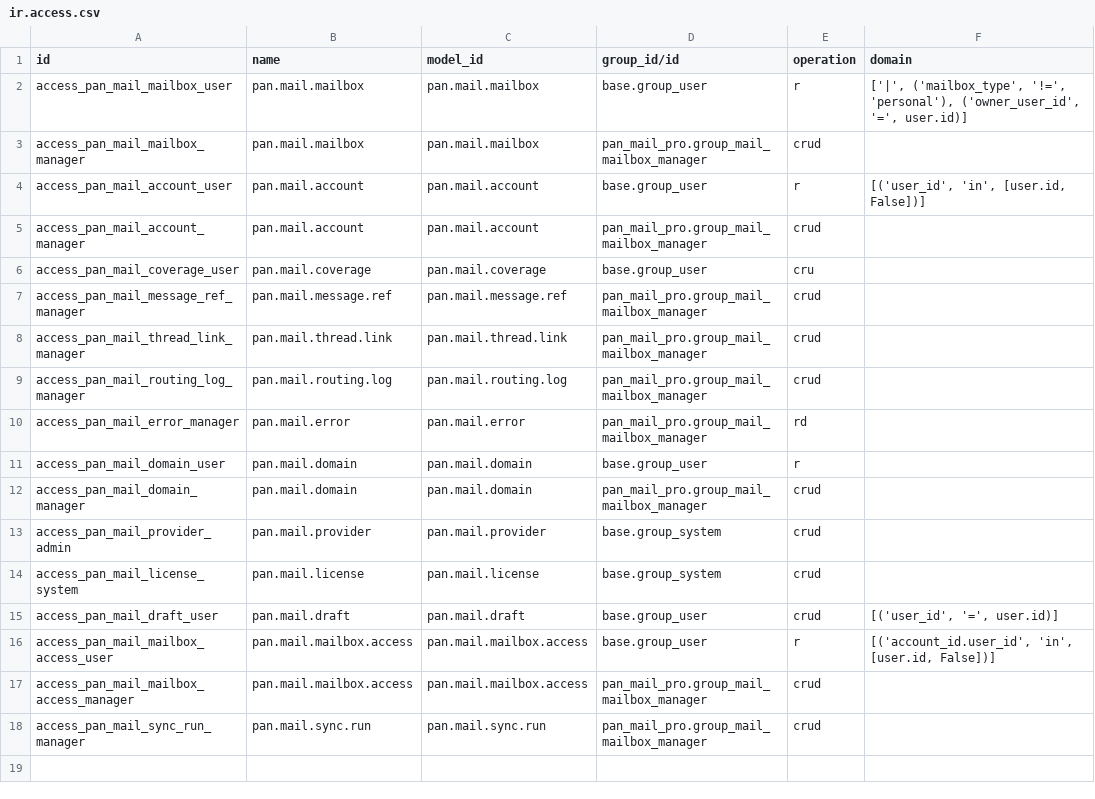
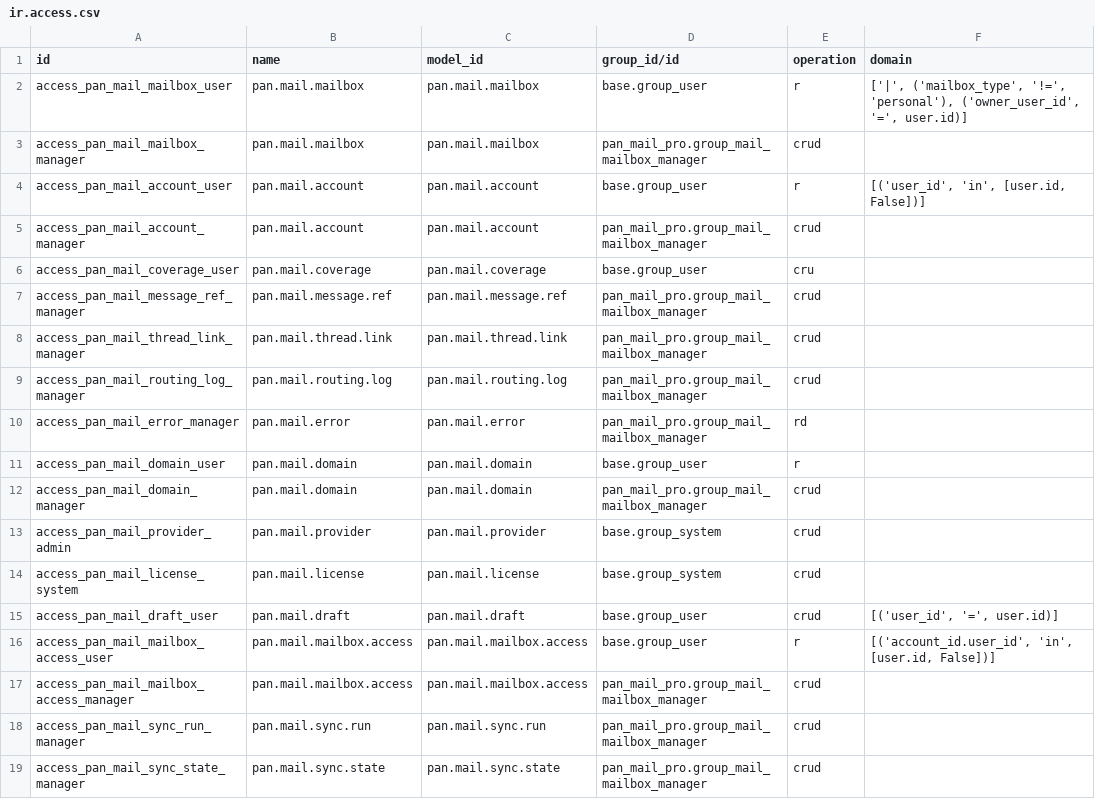
Before and after one commit to pantalytics/pan_mail_pro, a CSV file: tools/series/20.0/pan_mail_pro/security/ir.access.csv, drawn as a sheet.

```diff
--- a/tools/series/20.0/pan_mail_pro/security/ir.access.csv
+++ b/tools/series/20.0/pan_mail_pro/security/ir.access.csv
@@ -18 +18,2 @@ access_pan_mail_mailbox_access_manager,pan.mail.mailbox.access,pan.mail.mailbox.
 access_pan_mail_sync_run_manager,pan.mail.sync.run,pan.mail.sync.run,pan_mail_pro.group_mail_mailbox_manager,crud,
+access_pan_mail_sync_state_manager,pan.mail.sync.state,pan.mail.sync.state,pan_mail_pro.group_mail_mailbox_manager,crud,
```
Also changed, not shown: pan_mail_pro/security/ir.model.access.csv, 10 other files.
